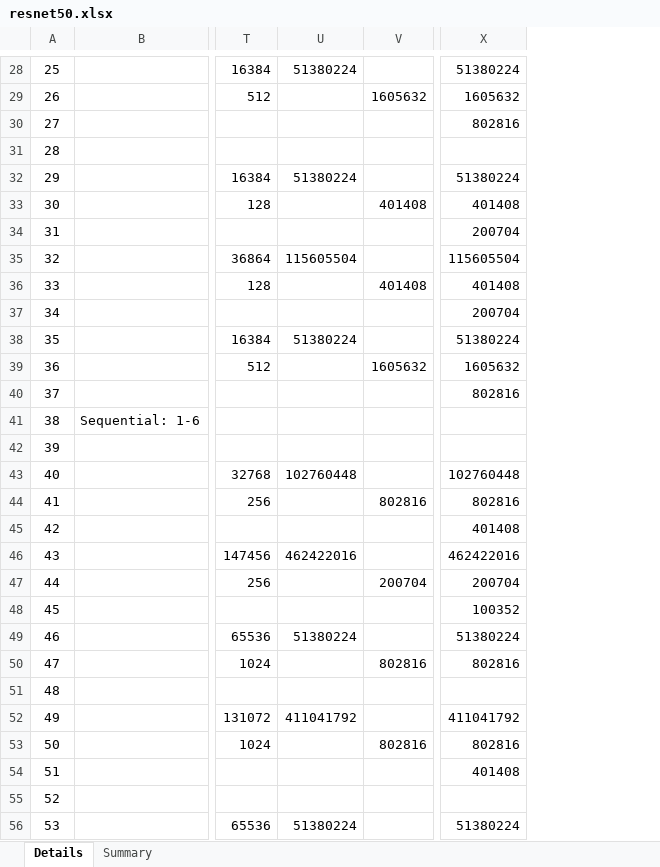
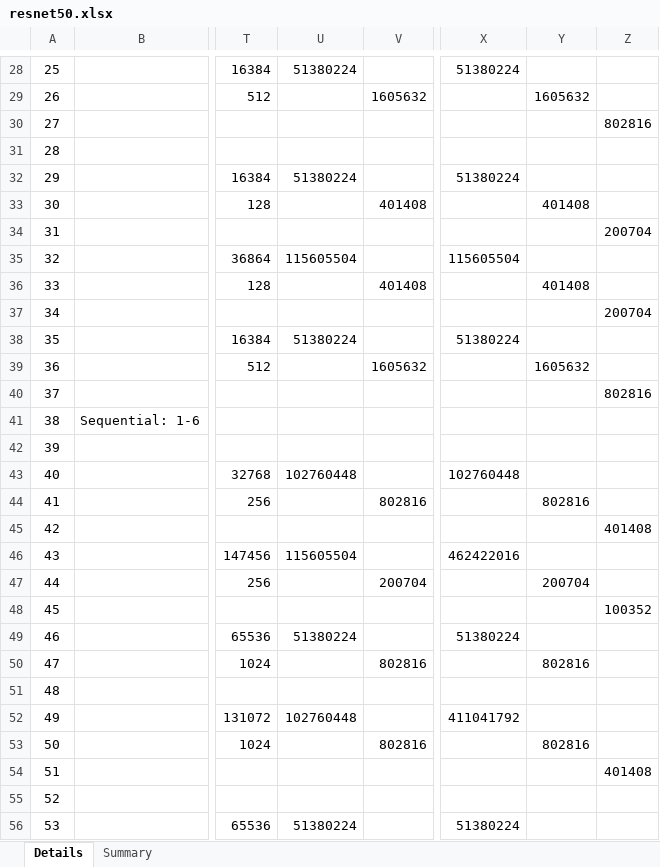
Before and after one commit to zuchunshan/NNparser, an Excel workbook: outputs/torch/resnet50.xlsx, sheet Details, drawn as a sheet; only a part is shown, gaps mark what is left out; values as stored, in another font and other column widths than the file's, no borders; conditional formats not drawn; the diff covers the shown part only; the diff names each change by its address in the sheet, - before the commit and + after, or states it on an @@ line.

Commit message:
improve backprop by splitting columns for more details

```diff
--- a/outputs/torch/resnet50.xlsx (sheet Details)
+++ b/outputs/torch/resnet50.xlsx (sheet Details)
+column Y, rows 29-53: 1605632 |  |  |  | 401408 |  |  | 401408 |  |  | 1605632 |  |  |  |  | 802816 |  |  | 200704 |  |  | 802816 |  |  | 802816
+column Z, rows 30-54: 802816 |  |  |  | 200704 |  |  | 200704 |  |  | 802816 |  |  |  |  | 401408 |  |  | 100352 |  |  |  |  |  | 401408
-X29: 1605632
+X29: (empty)
-X30: 802816
+X30: (empty)
-X33: 401408
+X33: (empty)
-X34: 200704
+X34: (empty)
-X36: 401408
+X36: (empty)
-X37: 200704
+X37: (empty)
-X39: 1605632
+X39: (empty)
-X40: 802816
+X40: (empty)
-X44: 802816
+X44: (empty)
-X45: 401408
+X45: (empty)
-U46: 462422016
+U46: 115605504
-X47: 200704
+X47: (empty)
-X48: 100352
+X48: (empty)
-X50: 802816
+X50: (empty)
-U52: 411041792
+U52: 102760448
-X53: 802816
+X53: (empty)
-X54: 401408
+X54: (empty)
```
Also changed, not shown: 96 edited cells and merged cells elsewhere in this sheet, sheet Summary, 5 other files.
